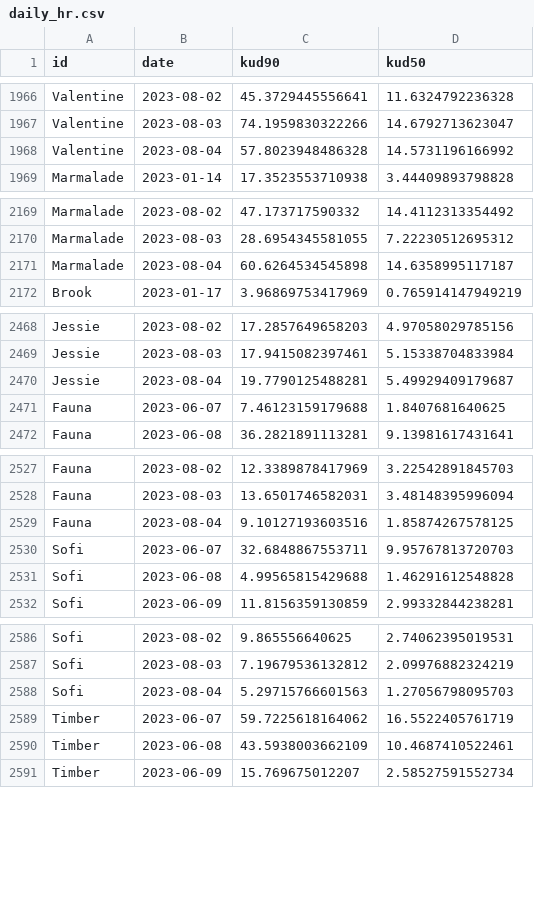
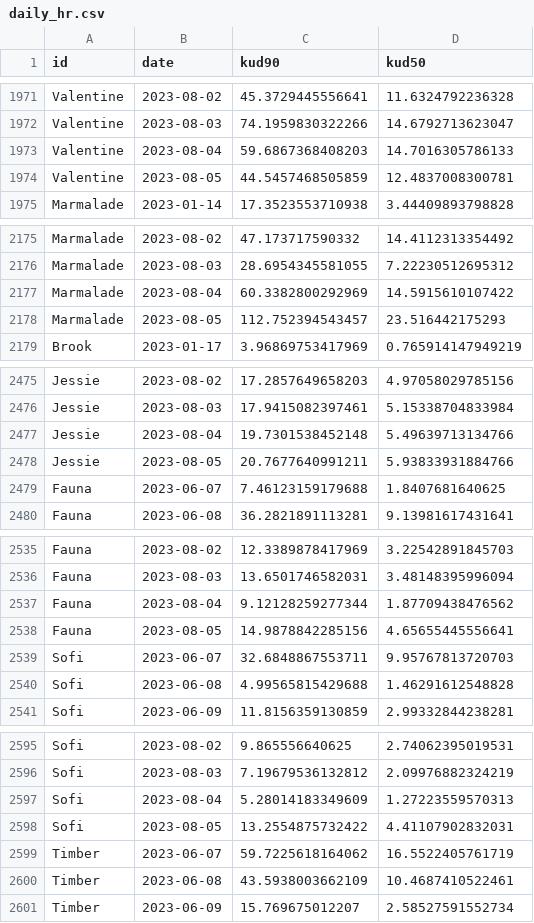
Before and after one commit to coexistence-conservation-lab/bush-stone-curlew-reinforcement-outcomes, a CSV file: results/daily_hr.csv, drawn as a sheet; only a part is shown, gaps mark what is left out; the diff covers the shown part only.

```diff
--- a/results/daily_hr.csv
+++ b/results/daily_hr.csv
@@ -1967,3 +1972,4 @@
 "Valentine",2023-08-03,74.1959830322266,14.6792713623047
-"Valentine",2023-08-04,57.8023948486328,14.5731196166992
+"Valentine",2023-08-04,59.6867368408203,14.7016305786133
+"Valentine",2023-08-05,44.5457468505859,12.4837008300781
 "Marmalade",2023-01-14,17.3523553710938,3.44409893798828
@@ -2170,3 +2176,4 @@
 "Marmalade",2023-08-03,28.6954345581055,7.22230512695312
-"Marmalade",2023-08-04,60.6264534545898,14.6358995117187
+"Marmalade",2023-08-04,60.3382800292969,14.5915610107422
+"Marmalade",2023-08-05,112.752394543457,23.516442175293
 "Brook",2023-01-17,3.96869753417969,0.765914147949219
@@ -2469,3 +2476,4 @@
 "Jessie",2023-08-03,17.9415082397461,5.15338704833984
-"Jessie",2023-08-04,19.7790125488281,5.49929409179687
+"Jessie",2023-08-04,19.7301538452148,5.49639713134766
+"Jessie",2023-08-05,20.7677640991211,5.93833931884766
 "Fauna",2023-06-07,7.46123159179688,1.8407681640625
@@ -2528,3 +2536,4 @@
 "Fauna",2023-08-03,13.6501746582031,3.48148395996094
-"Fauna",2023-08-04,9.10127193603516,1.85874267578125
+"Fauna",2023-08-04,9.12128259277344,1.87709438476562
+"Fauna",2023-08-05,14.9878842285156,4.65655445556641
 "Sofi",2023-06-07,32.6848867553711,9.95767813720703
@@ -2587,3 +2596,4 @@
 "Sofi",2023-08-03,7.19679536132812,2.09976882324219
-"Sofi",2023-08-04,5.29715766601563,1.27056798095703
+"Sofi",2023-08-04,5.28014183349609,1.27223559570313
+"Sofi",2023-08-05,13.2554875732422,4.41107902832031
 "Timber",2023-06-07,59.7225618164062,16.5522405761719
```
Also changed, not shown: 21 added rows and 42 edited cells elsewhere in this file, data/metadata.csv, results/daily_distance_moved.csv, 16 other files.
